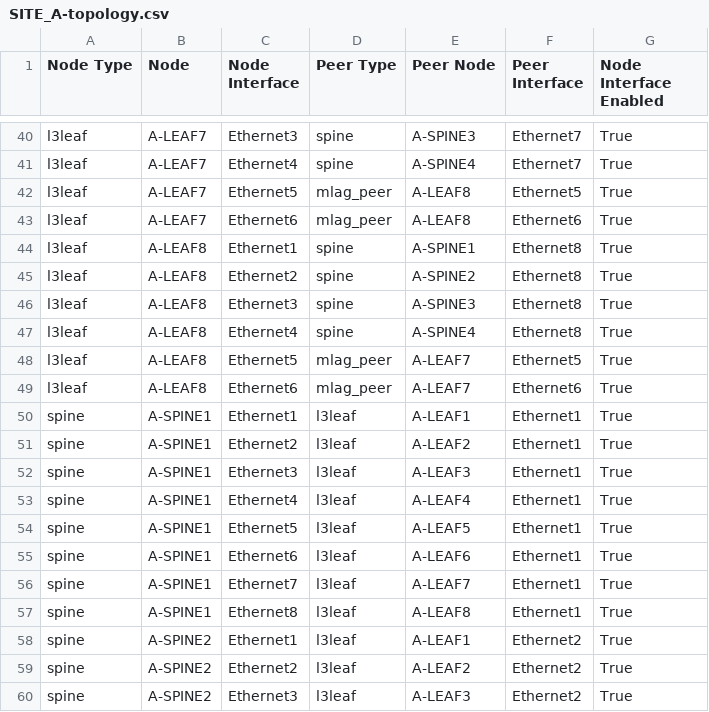
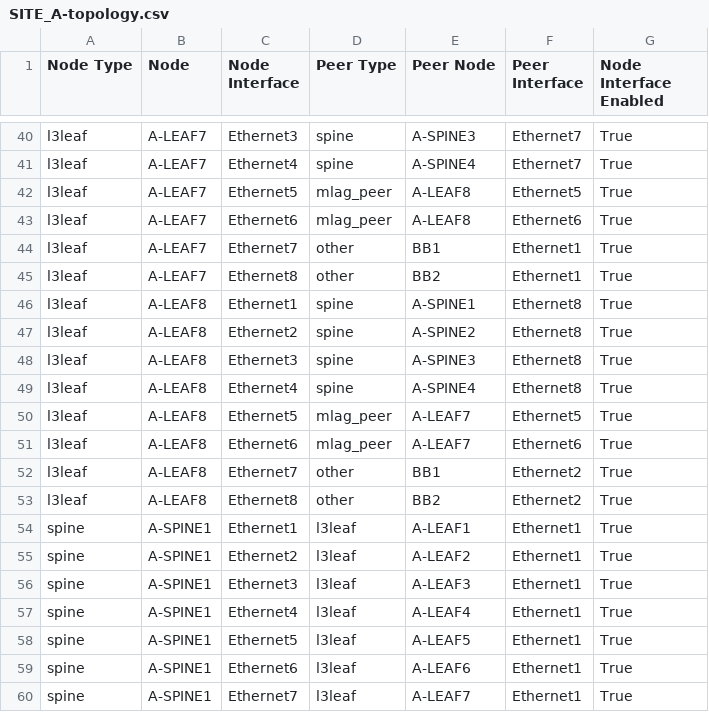
Before and after one commit to philippebureau/Tech_library_demo, a CSV file: Topology/evpnvxlan/Sites/SiteA/documentation/fabric/SITE_A-topology.csv, drawn as a sheet; only a part is shown, gaps mark what is left out; the shorter side is filled out with more unchanged rows.

Commit message:
add ip transport for site A

```diff
--- a/Topology/evpnvxlan/Sites/SiteA/documentation/fabric/SITE_A-topology.csv
+++ b/Topology/evpnvxlan/Sites/SiteA/documentation/fabric/SITE_A-topology.csv
@@ -43,2 +43,4 @@ l3leaf,A-LEAF7,Ethernet5,mlag_peer,A-LEAF8,Ethernet5,True
 l3leaf,A-LEAF7,Ethernet6,mlag_peer,A-LEAF8,Ethernet6,True
+l3leaf,A-LEAF7,Ethernet7,other,BB1,Ethernet1,True
+l3leaf,A-LEAF7,Ethernet8,other,BB2,Ethernet1,True
 l3leaf,A-LEAF8,Ethernet1,spine,A-SPINE1,Ethernet8,True
@@ -49,2 +51,4 @@ l3leaf,A-LEAF8,Ethernet5,mlag_peer,A-LEAF7,Ethernet5,True
 l3leaf,A-LEAF8,Ethernet6,mlag_peer,A-LEAF7,Ethernet6,True
+l3leaf,A-LEAF8,Ethernet7,other,BB1,Ethernet2,True
+l3leaf,A-LEAF8,Ethernet8,other,BB2,Ethernet2,True
 spine,A-SPINE1,Ethernet1,l3leaf,A-LEAF1,Ethernet1,True
```
Also changed, not shown: 7 other files.
